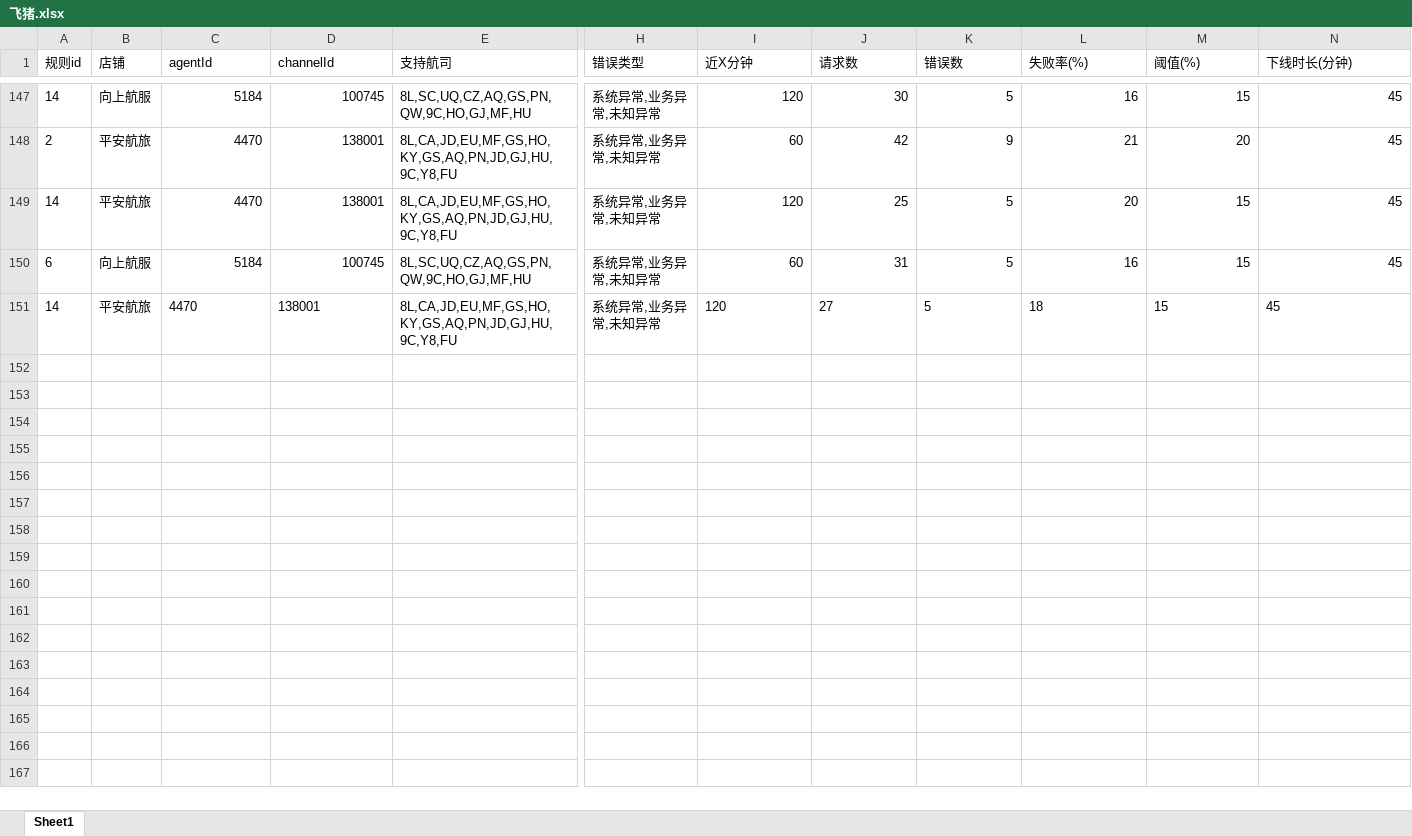
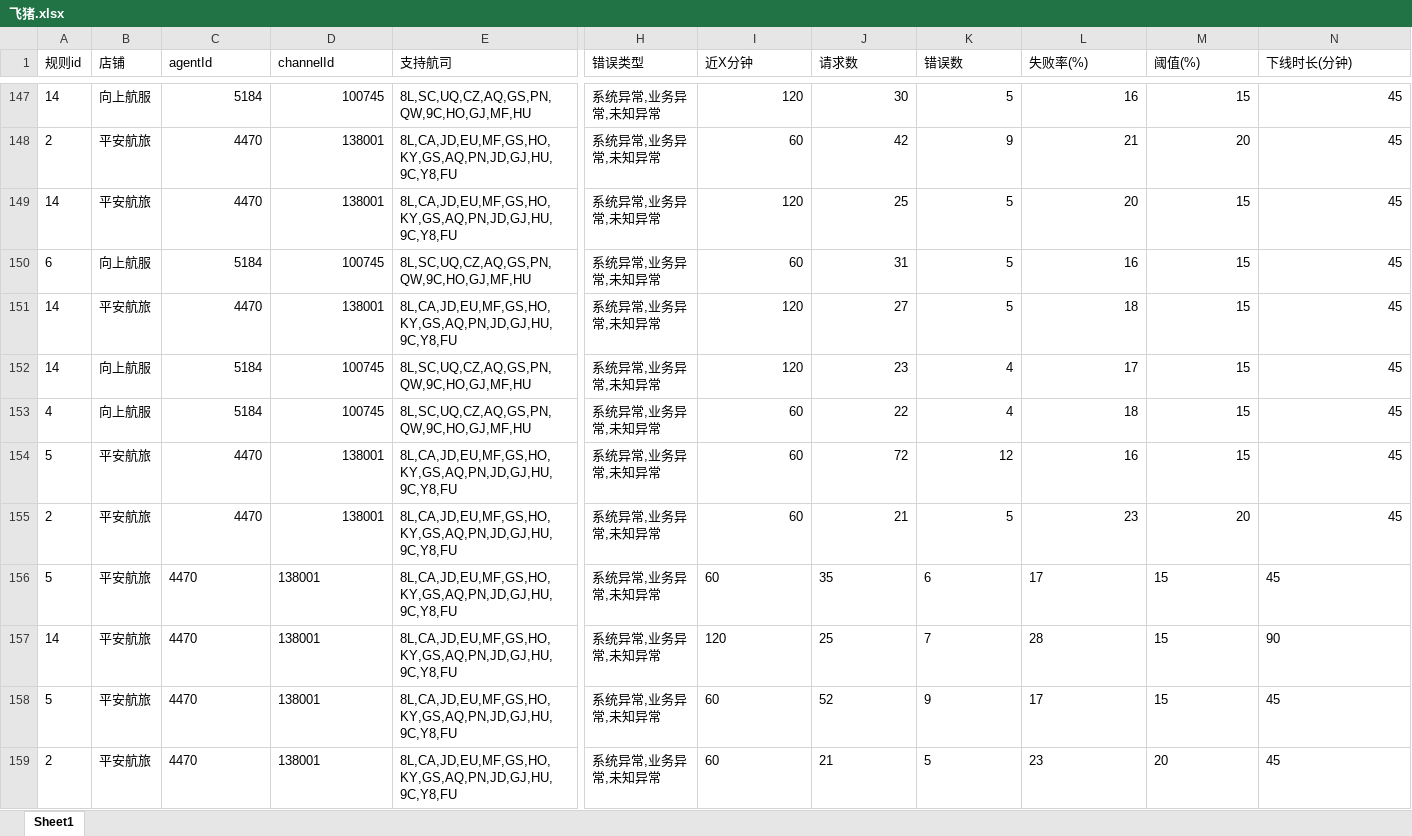
Before and after one commit to LUOcheng487/-, an Excel workbook: data/飞猪.xlsx, sheet Sheet1, drawn as a sheet; only a part is shown, gaps mark what is left out; values as stored, in another font and other column widths than the file's, no borders; rows hold the shown columns only; the diff names each change by its address in the sheet, - before the commit and + after, or states it on an @@ line.

```diff
--- a/data/飞猪.xlsx (sheet Sheet1)
+++ b/data/飞猪.xlsx (sheet Sheet1)
-C151:D151 alignment: left
+C151:D151 alignment: right
-I151:N151 alignment: left
+I151:N151 alignment: right
+row 152: 14 | 向上航服 | 5184 | 100745 | 8L,SC,UQ,CZ,AQ,GS,PN,QW,9C,HO,GJ,MF,HU | 系统异常,业务异常,未知异常 | 120 | 23 | 4 | 17 | 15 | 45
+row 153: 4 | 向上航服 | 5184 | 100745 | 8L,SC,UQ,CZ,AQ,GS,PN,QW,9C,HO,GJ,MF,HU | 系统异常,业务异常,未知异常 | 60 | 22 | 4 | 18 | 15 | 45
+row 154: 5 | 平安航旅 | 4470 | 138001 | 8L,CA,JD,EU,MF,GS,HO,KY,GS,AQ,PN,JD,GJ,HU,9C,Y8,FU | 系统异常,业务异常,未知异常 | 60 | 72 | 12 | 16 | 15 | 45
+row 155: 2 | 平安航旅 | 4470 | 138001 | 8L,CA,JD,EU,MF,GS,HO,KY,GS,AQ,PN,JD,GJ,HU,9C,Y8,FU | 系统异常,业务异常,未知异常 | 60 | 21 | 5 | 23 | 20 | 45
+row 156: 5 | 平安航旅 | 4470 | 138001 | 8L,CA,JD,EU,MF,GS,HO,KY,GS,AQ,PN,JD,GJ,HU,9C,Y8,FU | 系统异常,业务异常,未知异常 | 60 | 35 | 6 | 17 | 15 | 45
+row 157: 14 | 平安航旅 | 4470 | 138001 | 8L,CA,JD,EU,MF,GS,HO,KY,GS,AQ,PN,JD,GJ,HU,9C,Y8,FU | 系统异常,业务异常,未知异常 | 120 | 25 | 7 | 28 | 15 | 90
+row 158: 5 | 平安航旅 | 4470 | 138001 | 8L,CA,JD,EU,MF,GS,HO,KY,GS,AQ,PN,JD,GJ,HU,9C,Y8,FU | 系统异常,业务异常,未知异常 | 60 | 52 | 9 | 17 | 15 | 45
+row 159: 2 | 平安航旅 | 4470 | 138001 | 8L,CA,JD,EU,MF,GS,HO,KY,GS,AQ,PN,JD,GJ,HU,9C,Y8,FU | 系统异常,业务异常,未知异常 | 60 | 21 | 5 | 23 | 20 | 45
```
Also changed, not shown: data/去哪儿ttr.xlsx, data/去哪儿xss.xlsx, 3 other files.
